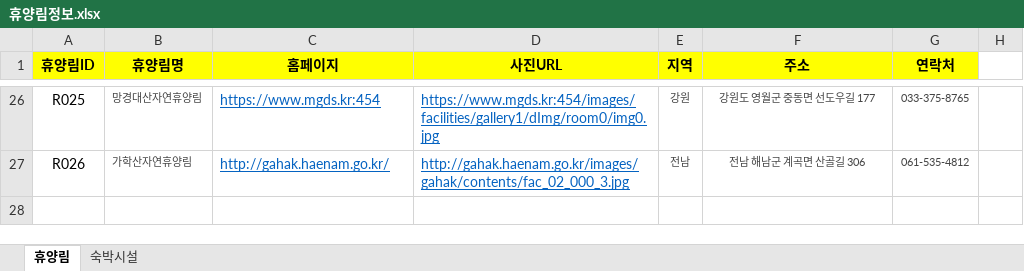
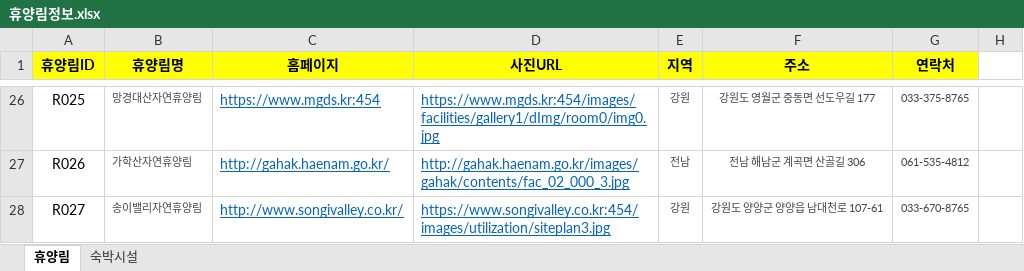
Before and after one commit to craftyworks/honsul-inthewood-spider, an Excel workbook: 휴양림정보.xlsx, sheet 휴양림, drawn as a sheet; only a part is shown, gaps mark what is left out; values as stored, in another font and other column widths than the file's, no borders; the diff names each change by its address in the sheet, - before the commit and + after, or states it on an @@ line.

```diff
--- a/휴양림정보.xlsx (sheet 휴양림)
+++ b/휴양림정보.xlsx (sheet 휴양림)
+row 28: R027 | 송이밸리자연휴양림 | http://www.songivalley.co.kr/ | https://www.songivalley.co.kr:454/images/utilization/siteplan3.jpg | 강원 | 강원도 양양군 양양읍 남대천로 107-61 | 033-670-8765
```
Also changed, not shown: 휴양림.xlsx, 4 other files.
